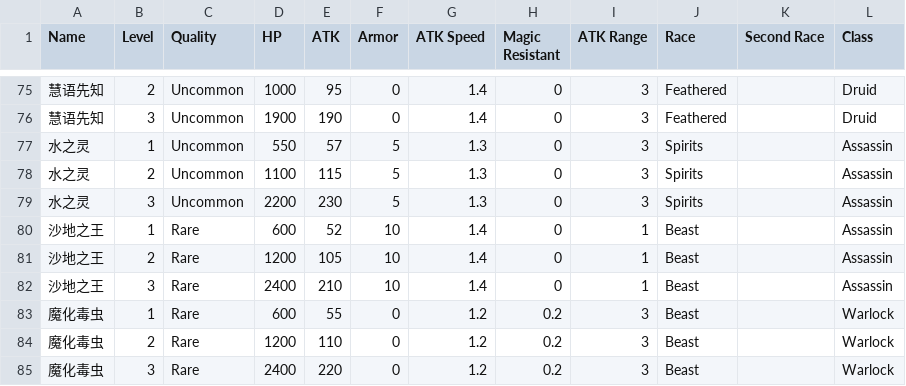
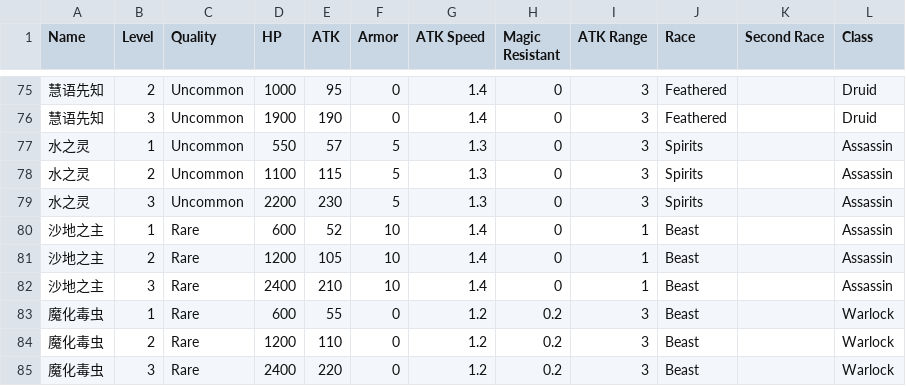
Before and after one commit to theBlackBoxAI/AutoChessBlackBox, a CSV file: Data/heroes.csv, drawn as a sheet; only a part is shown, gaps mark what is left out.

Commit message:
Fix a typo in heroes.csv

```diff
--- a/Data/heroes.csv
+++ b/Data/heroes.csv
@@ -79,5 +79,5 @@ Name, Level, Quality, HP, ATK, Armor, ATK Speed, Magic Resistant, ATK Range, Rac
 水之灵, 3, Uncommon, 2200, 230, 5, 1.3, 0, 3, Spirits, , Assassin
-沙地之王, 1, Rare, 600, 52, 10, 1.4, 0, 1, Beast, , Assassin
-沙地之王, 2, Rare, 1200, 105, 10, 1.4, 0, 1, Beast, , Assassin
-沙地之王, 3, Rare, 2400, 210, 10, 1.4, 0, 1, Beast, , Assassin
+沙地之主, 1, Rare, 600, 52, 10, 1.4, 0, 1, Beast, , Assassin
+沙地之主, 2, Rare, 1200, 105, 10, 1.4, 0, 1, Beast, , Assassin
+沙地之主, 3, Rare, 2400, 210, 10, 1.4, 0, 1, Beast, , Assassin
 魔化毒虫, 1, Rare, 600, 55, 0, 1.2, 0.2, 3, Beast, , Warlock
```
